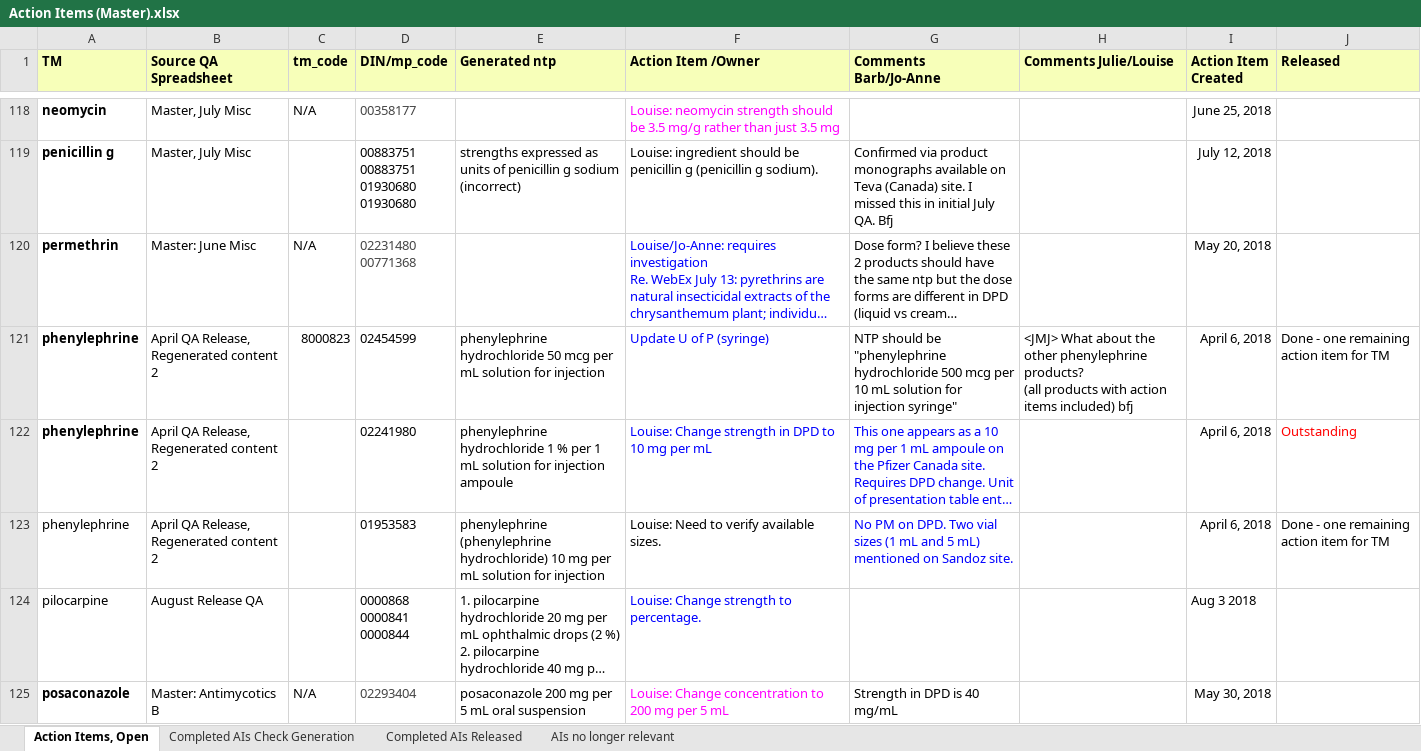
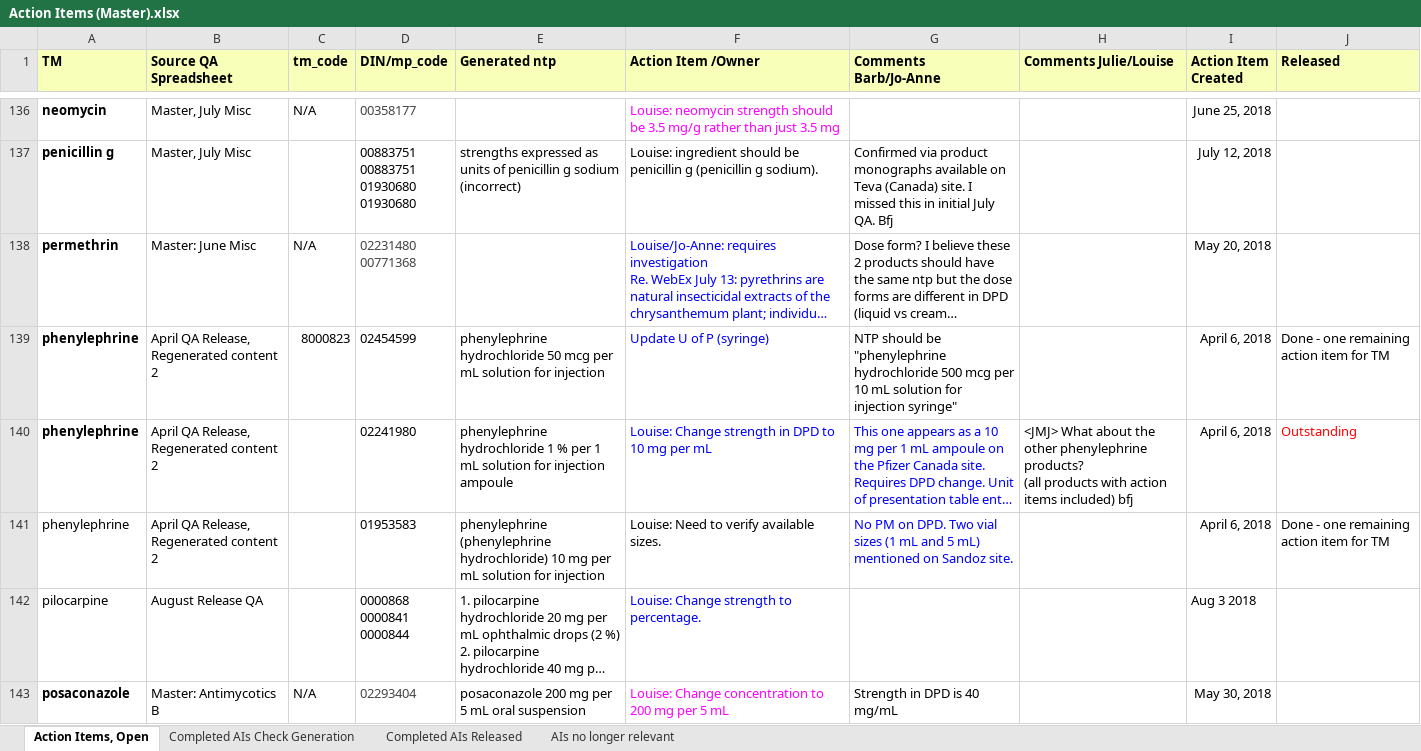
Before and after one commit to hres/formulary, an Excel workbook: Working QA Team Folders/Pre- Release QA/Action Items (Master).xlsx, sheet Action Items, Open, drawn as a sheet; only a part is shown, gaps mark what is left out; long unchanged cells end in …; values as stored, in another font and other column widths than the file's, no borders; addresses are those after the commit; ↵ is a line break in a cell; the diff covers the shown part only; the diff names each change by its address in the sheet, - before the commit and + after, or states it on an @@ line.

Commit message:
Additions to Action Items

```diff
--- a/Working QA Team Folders/Pre- Release QA/Action Items (Master).xlsx (sheet Action Items, Open)
+++ b/Working QA Team Folders/Pre- Release QA/Action Items (Master).xlsx (sheet Action Items, Open)
-H139 (Comments Julie/Louise): <JMJ> What about the other phenylephrine products? ↵ (all products with action items included) bfj
+H139 (Comments Julie/Louise): (empty)
-H140 (Comments Julie/Louise): (empty)
+H140 (Comments Julie/Louise): <JMJ> What about the other phenylephrine products? ↵ (all products with action items included) bfj
```
Also changed, not shown: 22 added rows, 19 edited cells and cell formats elsewhere in this sheet, sheet Completed AIs Check Generation.
